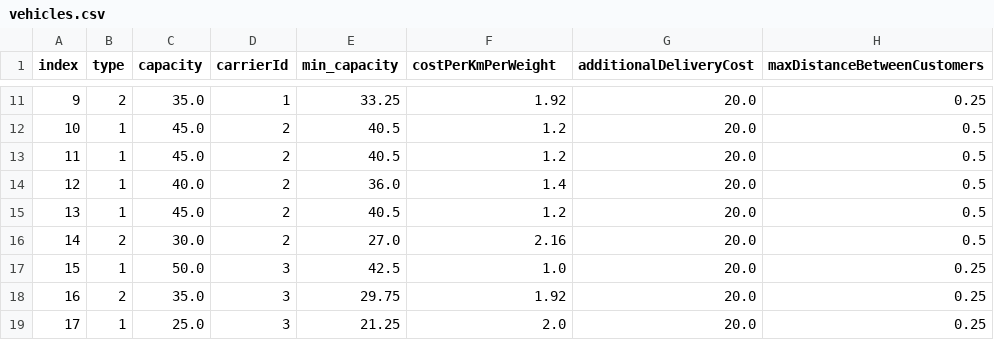
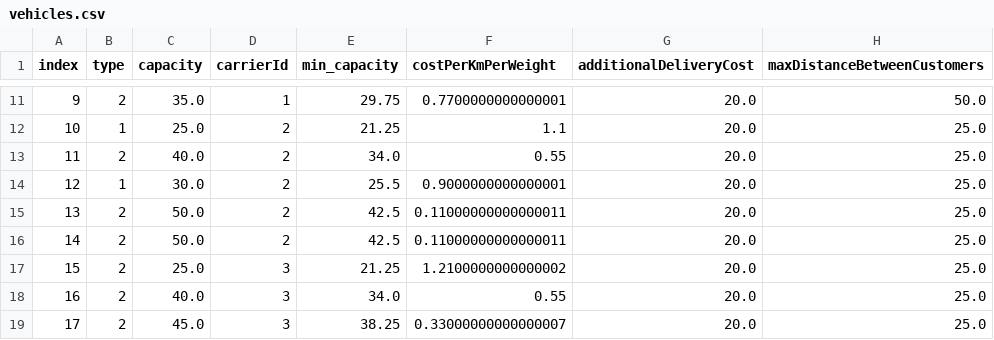
Before and after one commit to chriselster/FreightTestGenerator, a CSV file: out/vehicles.csv, drawn as a sheet; only a part is shown, gaps mark what is left out; the diff covers the shown part only.

```diff
--- a/out/vehicles.csv
+++ b/out/vehicles.csv
@@ -11,9 +11,9 @@ index,type,capacity,carrierId,min_capacity,costPerKmPerWeight,additionalDelivery
-9,2,35.0,1,33.25,1.92,20.0,0.25
-10,1,45.0,2,40.5,1.2,20.0,0.5
-11,1,45.0,2,40.5,1.2,20.0,0.5
-12,1,40.0,2,36.0,1.4,20.0,0.5
-13,1,45.0,2,40.5,1.2,20.0,0.5
-14,2,30.0,2,27.0,2.16,20.0,0.5
-15,1,50.0,3,42.5,1.0,20.0,0.25
-16,2,35.0,3,29.75,1.92,20.0,0.25
-17,1,25.0,3,21.25,2.0,20.0,0.25
+9,2,35.0,1,29.75,0.7700000000000001,20.0,50.0
+10,1,25.0,2,21.25,1.1,20.0,25.0
+11,2,40.0,2,34.0,0.55,20.0,25.0
+12,1,30.0,2,25.5,0.9000000000000001,20.0,25.0
+13,2,50.0,2,42.5,0.11000000000000011,20.0,25.0
+14,2,50.0,2,42.5,0.11000000000000011,20.0,25.0
+15,2,25.0,3,21.25,1.2100000000000002,20.0,25.0
+16,2,40.0,3,34.0,0.55,20.0,25.0
+17,2,45.0,3,38.25,0.33000000000000007,20.0,25.0
```
Also changed, not shown: 68 edited cells elsewhere in this file, 4 other files.
